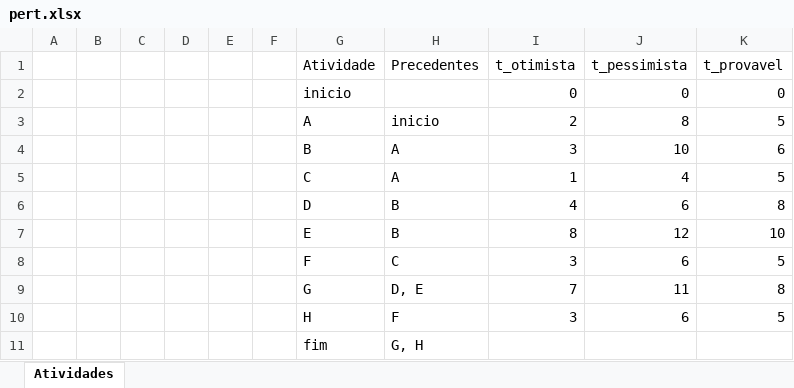
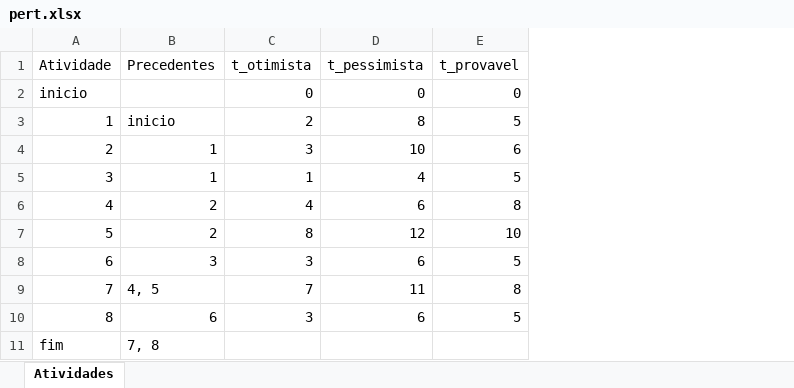
Before and after one commit to gaba23/ARNA_UFPE, an Excel workbook: api/static/pert.xlsx, sheet Atividades, drawn as a sheet; values as stored, in another font and other column widths than the file's, no borders; removed rows and columns are numbered as before the commit, all else as after; the diff names each change by its address in the sheet, - before the commit and + after, or states it on an @@ line.

Commit message:
Update model .xlsx folder, standardize activity name input.

```diff
--- a/api/static/pert.xlsx (sheet Atividades)
+++ b/api/static/pert.xlsx (sheet Atividades)
-column A, empty
-column B, empty
-column C, empty
-column D, empty
-column E, empty
-column F, empty
-A3 (Atividade): A
+A3 (Atividade): 1
-A4 (Atividade): B
+A4 (Atividade): 2
-B4:B5 (Precedentes): A
+B4:B5 (Precedentes): 1
-A5 (Atividade): C
+A5 (Atividade): 3
-A6 (Atividade): D
+A6 (Atividade): 4
-B6:B7 (Precedentes): B
+B6:B7 (Precedentes): 2
-A7 (Atividade): E
+A7 (Atividade): 5
-A8 (Atividade): F
+A8 (Atividade): 6
-B8 (Precedentes): C
+B8 (Precedentes): 3
-A9 (Atividade): G
+A9 (Atividade): 7
-B9 (Precedentes): D, E
+B9 (Precedentes): 4, 5
-A10 (Atividade): H
+A10 (Atividade): 8
-B10 (Precedentes): F
+B10 (Precedentes): 6
-B11 (Precedentes): G, H
+B11 (Precedentes): 7, 8
```
Also changed, not shown: api/static/cpm.xlsx, resources/cpm.xlsx, 2 other files.
